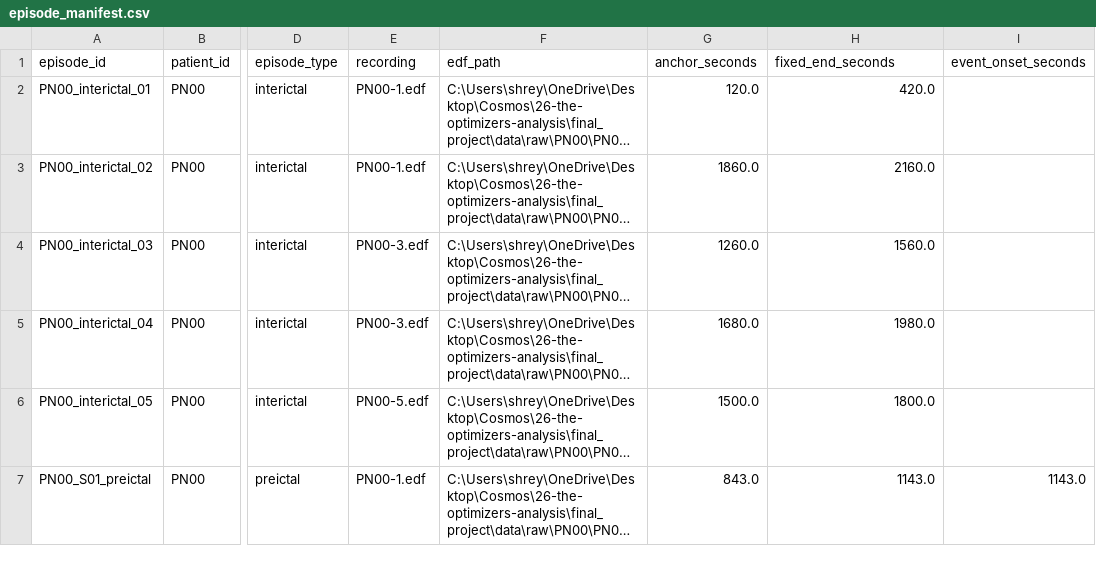
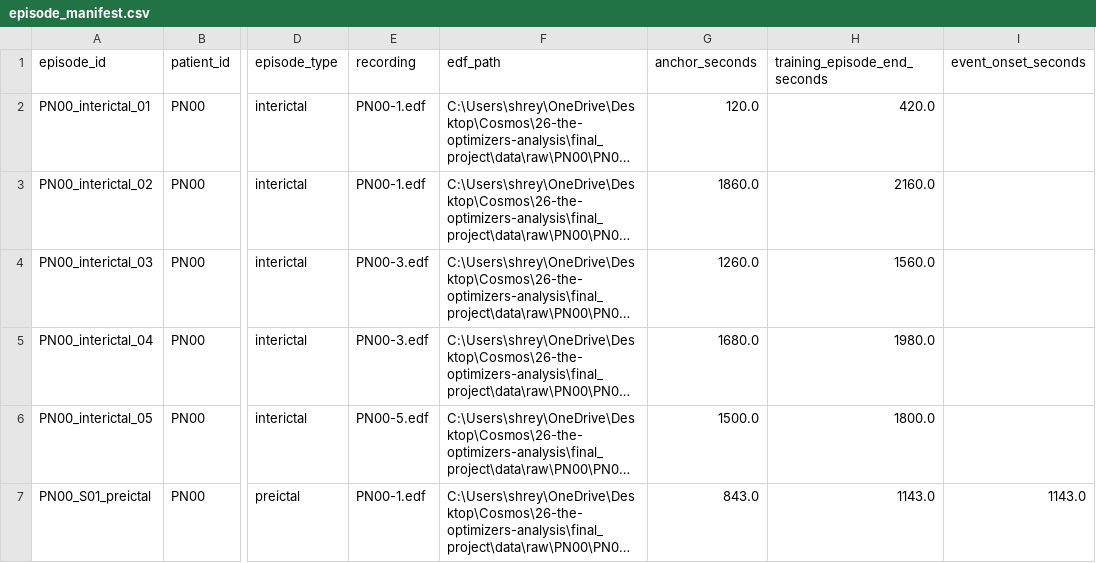
Before and after one commit to ucd-cosmos-data/26-the-optimizers-analysis, a CSV file: final_project/results/rolling_forecast/episode_manifest.csv, drawn as a sheet; only a part is shown, gaps mark what is left out; long unchanged cells end in …; the diff names each change by its address in the sheet, - before the commit and + after, or states it on an @@ line.

```diff
--- a/final_project/results/rolling_forecast/episode_manifest.csv
+++ b/final_project/results/rolling_forecast/episode_manifest.csv
-H1: fixed_end_seconds
+H1: training_episode_end_seconds
```
Also changed, not shown: final_project/results/rolling_forecast/ARTIFACT_INVENTORY.csv, 7 other files.
